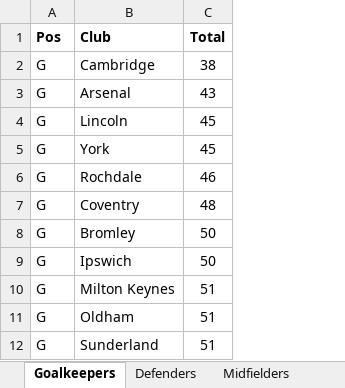
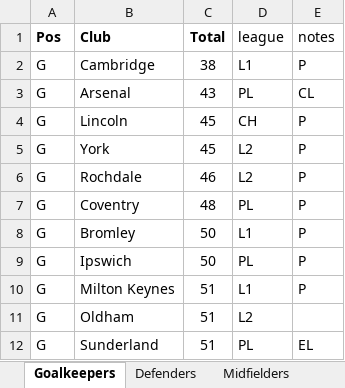
Before and after one commit to sgbstats/dreamleague, an Excel workbook: data/DL-DATA2026.xlsx, sheet Goalkeepers, drawn as a sheet; only a part is shown; values as stored, in another font and other column widths than the file's, no borders; the diff names each change by its address in the sheet, - before the commit and + after, or states it on an @@ line.

Commit message:
data procurement

```diff
--- a/data/DL-DATA2026.xlsx (sheet Goalkeepers)
+++ b/data/DL-DATA2026.xlsx (sheet Goalkeepers)
+column D (league), rows 2-12: L1 | PL | CH | L2 | L2 | PL | L1 | PL | L1 | L2 | PL
+column E (notes), rows 2-12: P | CL | P | P | P | P | P | P | P |  | EL
```
Also changed, not shown: 1 other file.
